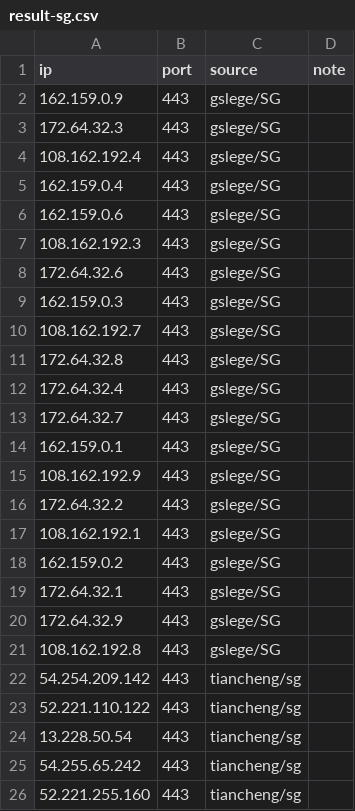
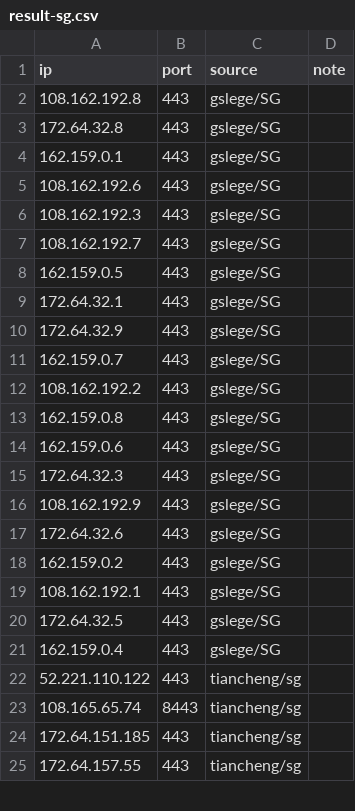
Before and after one commit to loismlopez/best-cf-ips, a CSV file: result-sg.csv, drawn as a sheet; only a part is shown; the diff covers the shown part only.

```diff
--- a/result-sg.csv
+++ b/result-sg.csv
@@ -1,26 +1,25 @@
 ip,port,source,note
-162.159.0.9,443,gslege/SG,
-172.64.32.3,443,gslege/SG,
-108.162.192.4,443,gslege/SG,
-162.159.0.4,443,gslege/SG,
-162.159.0.6,443,gslege/SG,
+108.162.192.8,443,gslege/SG,
+172.64.32.8,443,gslege/SG,
+162.159.0.1,443,gslege/SG,
+108.162.192.6,443,gslege/SG,
 108.162.192.3,443,gslege/SG,
-172.64.32.6,443,gslege/SG,
-162.159.0.3,443,gslege/SG,
 108.162.192.7,443,gslege/SG,
-172.64.32.8,443,gslege/SG,
-172.64.32.4,443,gslege/SG,
-172.64.32.7,443,gslege/SG,
-162.159.0.1,443,gslege/SG,
-108.162.192.9,443,gslege/SG,
-172.64.32.2,443,gslege/SG,
-108.162.192.1,443,gslege/SG,
-162.159.0.2,443,gslege/SG,
+162.159.0.5,443,gslege/SG,
 172.64.32.1,443,gslege/SG,
 172.64.32.9,443,gslege/SG,
-108.162.192.8,443,gslege/SG,
-54.254.209.142,443,tiancheng/sg,
+162.159.0.7,443,gslege/SG,
+108.162.192.2,443,gslege/SG,
+162.159.0.8,443,gslege/SG,
+162.159.0.6,443,gslege/SG,
+172.64.32.3,443,gslege/SG,
+108.162.192.9,443,gslege/SG,
+172.64.32.6,443,gslege/SG,
+162.159.0.2,443,gslege/SG,
+108.162.192.1,443,gslege/SG,
+172.64.32.5,443,gslege/SG,
+162.159.0.4,443,gslege/SG,
 52.221.110.122,443,tiancheng/sg,
-13.228.50.54,443,tiancheng/sg,
-54.255.65.242,443,tiancheng/sg,
-52.221.255.160,443,tiancheng/sg,
+108.165.65.74,8443,tiancheng/sg,
+172.64.151.185,443,tiancheng/sg,
+172.64.157.55,443,tiancheng/sg,
```
Also changed, not shown: 6 added rows, 15 removed rows, 1 moved row and 23 edited cells elsewhere in this file, result-jp-speed.csv, result-jp.csv, 29 other files.
